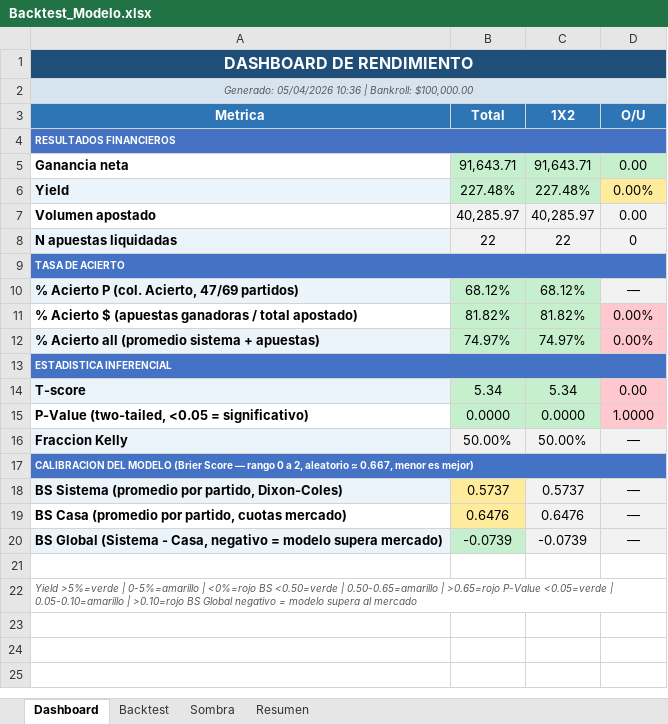
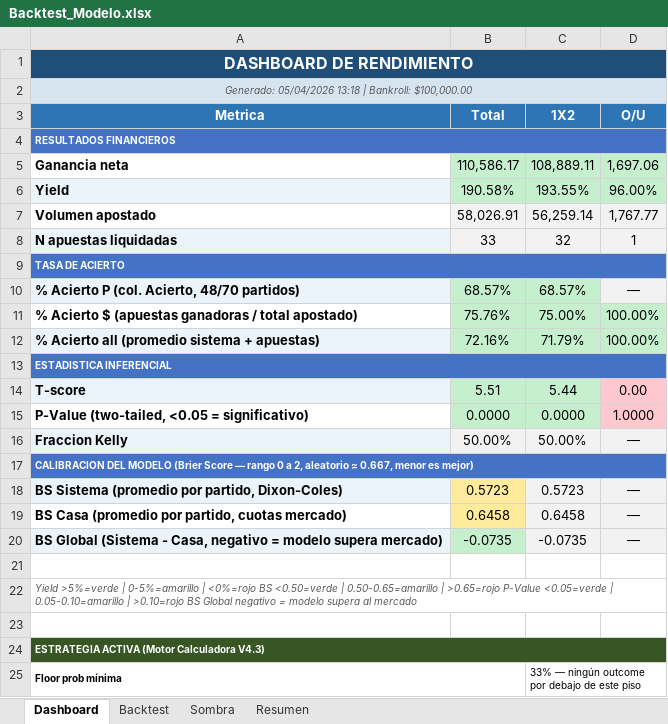
Before and after one commit to M3EMO/Proyecto_Adepor, an Excel workbook: Backtest_Modelo.xlsx, sheet Dashboard, drawn as a sheet; only a part is shown; values as stored, in another font and other column widths than the file's, no borders; removed rows and columns are numbered as before the commit, all else as after; the diff covers the shown part only; the diff names each change by its address in the sheet, - before the commit and + after, or states it on an @@ line.

```diff
--- a/Backtest_Modelo.xlsx (sheet Dashboard)
+++ b/Backtest_Modelo.xlsx (sheet Dashboard)
-A2 (Metrica): Generado: 05/04/2026 10:36 | Bankroll:…
+A2 (Metrica): Generado: 05/04/2026 13:18 | Bankroll:…
-B5 (Total): 91,643.71
+B5 (Total): 110,586.17
-C5 (1X2): 91,643.71
+C5 (1X2): 108,889.11
-D5 (O/U): 0.00
+D5 (O/U): 1,697.06
-B6 (Total): 227.48%
+B6 (Total): 190.58%
-C6 (1X2): 227.48%
+C6 (1X2): 193.55%
-D6 (O/U): 0.00%
+D6 (O/U): 96.00%
-D6 fill: #FFEB9C
+D6 fill: #C6EFCE
-B7 (Total): 40,285.97
+B7 (Total): 58,026.91
-C7 (1X2): 40,285.97
+C7 (1X2): 56,259.14
-D7 (O/U): 0.00
+D7 (O/U): 1,767.77
-B8 (Total): 22
+B8 (Total): 33
-C8 (1X2): 22
+C8 (1X2): 32
-D8 (O/U): 0
+D8 (O/U): 1
-row 10: % Acierto P (col. Acierto, 47/69 partidos) | 68.12% | 68.12% | —
+row 10: % Acierto P (col. Acierto, 48/70 partidos) | 68.57% | 68.57% | —
-B11 (Total): 81.82%
+B11 (Total): 75.76%
-C11 (1X2): 81.82%
+C11 (1X2): 75.00%
-D11:D12 (O/U): 0.00%
+D11:D12 (O/U): 100.00%
-D11:D12 fill: #FFC7CE
+D11:D12 fill: #C6EFCE
-B12 (Total): 74.97%
+B12 (Total): 72.16%
-C12 (1X2): 74.97%
+C12 (1X2): 71.79%
-B14 (Total): 5.34
+B14 (Total): 5.51
-C14 (1X2): 5.34
+C14 (1X2): 5.44
-B18 (Total): 0.5737
+B18 (Total): 0.5723
-C18 (1X2): 0.5737
+C18 (1X2): 0.5723
-B19 (Total): 0.6476
+B19 (Total): 0.6458
-C19 (1X2): 0.6476
+C19 (1X2): 0.6458
-B20 (Total): -0.0739
+B20 (Total): -0.0735
-C20 (1X2): -0.0739
+C20 (1X2): -0.0735
+row 23: (empty)
+row 24: ESTRATEGIA ACTIVA (Motor Calculadora V4.3)
+row 25: Floor prob mínima |  | 33% — ningún outcome por debajo de este piso
```
Also changed, not shown: 9 added rows elsewhere in this sheet, sheet Sombra, sheet Backtest, sheet Resumen, 4 other files.
